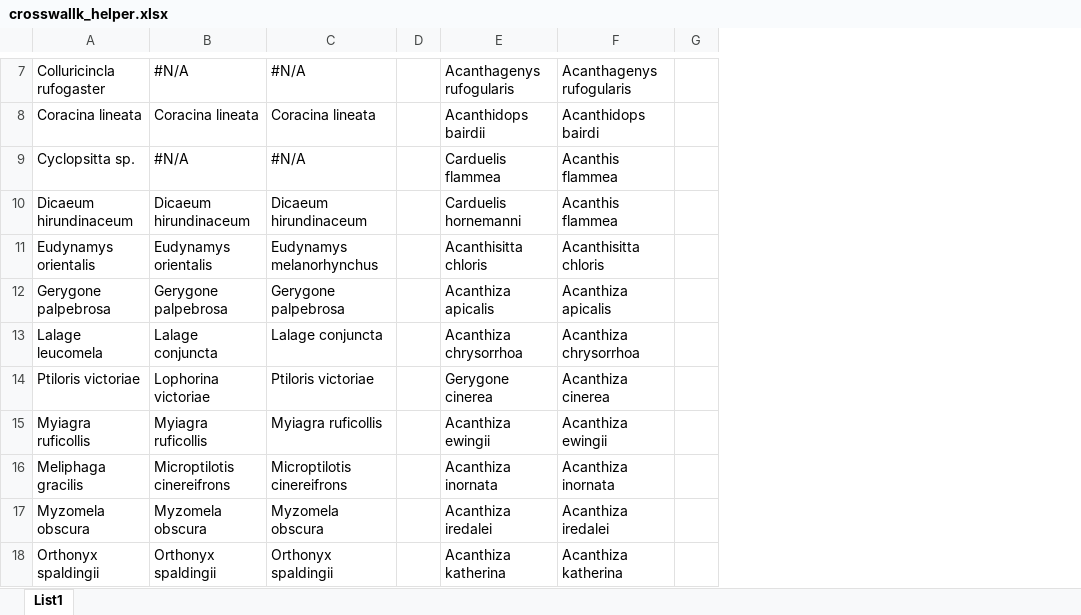
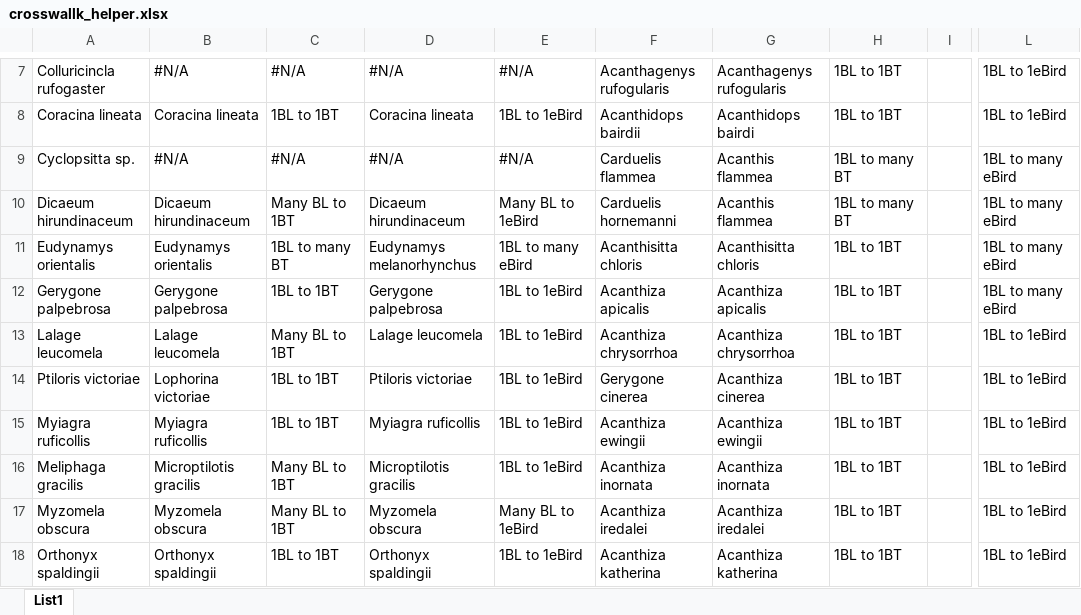
Before and after one commit to AdamUlicny/SongbirdGuildsMasters, an Excel workbook: resources/crosswallk_helper.xlsx, sheet List1, drawn as a sheet; only a part is shown, gaps mark what is left out; values as stored, in another font and other column widths than the file's, no cell formats; conditional formats not drawn; removed rows and columns are numbered as before the commit, all else as after; the diff covers the shown part only; the diff names each change by its address in the sheet, - before the commit and + after, or states it on an @@ line.

```diff
--- a/resources/crosswallk_helper.xlsx (sheet List1)
+++ b/resources/crosswallk_helper.xlsx (sheet List1)
+column C, rows 7-18: #N/A | 1BL to 1BT | #N/A | Many BL to 1BT | 1BL to many BT | 1BL to 1BT | Many BL to 1BT | 1BL to 1BT | 1BL to 1BT | Many BL to 1BT | Many BL to 1BT | 1BL to 1BT
-column D, empty
+column E, rows 7-18: #N/A | 1BL to 1eBird | #N/A | Many BL to 1eBird | 1BL to many eBird | 1BL to 1eBird | 1BL to 1eBird | 1BL to 1eBird | 1BL to 1eBird | 1BL to 1eBird | Many BL to 1eBird | 1BL to 1eBird
-column G, empty
+column H, rows 7-18: 1BL to 1BT | 1BL to 1BT | 1BL to many BT | 1BL to many BT | 1BL to 1BT | 1BL to 1BT | 1BL to 1BT | 1BL to 1BT | 1BL to 1BT | 1BL to 1BT | 1BL to 1BT | 1BL to 1BT
+column I, empty
+column L, rows 7-18: 1BL to 1eBird | 1BL to 1eBird | 1BL to many eBird | 1BL to many eBird | 1BL to many eBird | 1BL to many eBird | 1BL to 1eBird | 1BL to 1eBird | 1BL to 1eBird | 1BL to 1eBird | 1BL to 1eBird | 1BL to 1eBird
-B13: Lalage conjuncta
+B13: Lalage leucomela
-D13: Lalage conjuncta
+D13: Lalage leucomela
-B16: Microptilotis cinereifrons
+B16: Microptilotis gracilis
-D16: Microptilotis cinereifrons
+D16: Microptilotis gracilis
```
Also changed, not shown: 14 edited cells elsewhere in this sheet, cell formats, formulas that keep their value, 3 other files.
